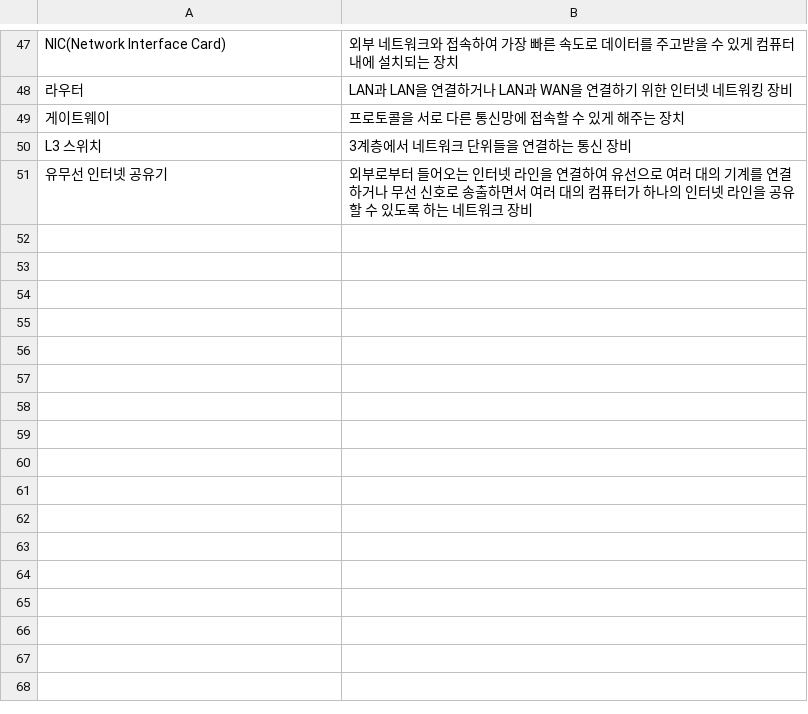
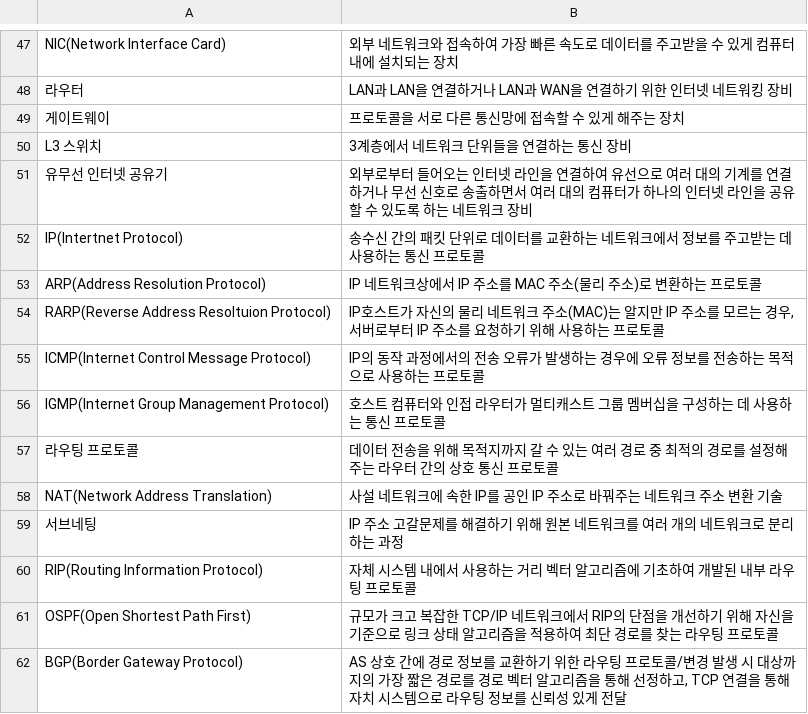
Before and after one commit to marista-dev/vocabulary-web, a CSV file: voca.csv, drawn as a sheet; only a part is shown, gaps mark what is left out; the diff names each change by its address in the sheet, - before the commit and + after, or states it on an @@ line.

```diff
--- a/voca.csv
+++ b/voca.csv
+row 52: IP(Intertnet Protocol) | 송수신 간의 패킷 단위로 데이터를 교환하는 네트워크에서 정보를 주고받는 데 사용하는 통신 프로토콜
+row 53: ARP(Address Resolution Protocol) | IP 네트워크상에서 IP 주소를 MAC 주소(물리 주소)로 변환하는 프로토콜
+row 54: RARP(Reverse Address Resoltuion Protocol) | IP호스트가 자신의 물리 네트워크 주소(MAC)는 알지만 IP 주소를 모르는 경우, 서버로부터 IP 주소를 요청하기 위해 사용하는 프로토콜
+row 55: ICMP(Internet Control Message Protocol) | IP의 동작 과정에서의 전송 오류가 발생하는 경우에 오류 정보를 전송하는 목적으로 사용하는 프로토콜
+row 56: IGMP(Internet Group Management Protocol) | 호스트 컴퓨터와 인접 라우터가 멀티캐스트 그룹 멤버십을 구성하는 데 사용하는 통신 프로토콜
+row 57: 라우팅 프로토콜 | 데이터 전송을 위해 목적지까지 갈 수 있는 여러 경로 중 최적의 경로를 설정해주는 라우터 간의 상호 통신 프로토콜
+row 58: NAT(Network Address Translation) | 사설 네트워크에 속한 IP를 공인 IP 주소로 바꿔주는 네트워크 주소 변환 기술
+row 59: 서브네팅 | IP 주소 고갈문제를 해결하기 위해 원본 네트워크를 여러 개의 네트워크로 분리하는 과정
+row 60: RIP(Routing Information Protocol) | 자체 시스템 내에서 사용하는 거리 벡터 알고리즘에 기초하여 개발된 내부 라우팅 프로토콜
+row 61: OSPF(Open Shortest Path First) | 규모가 크고 복잡한 TCP/IP 네트워크에서 RIP의 단점을 개선하기 위해 자신을 기준으로 링크 상태 알고리즘을 적용하여 최단 경로를 찾는 라우팅 프로토콜
+row 62: BGP(Border Gateway Protocol) | AS 상호 간에 경로 정보를 교환하기 위한 라우팅 프로토콜/변경 발생 시 대상까지의 가장 짧은 경로를 경로 벡터 알고리즘을 통해 선정하고, TCP 연결을 통해 자치 시스템으로 라우팅 정보를 신뢰성 있게 전달
```
Also changed, not shown: 2 other files.
